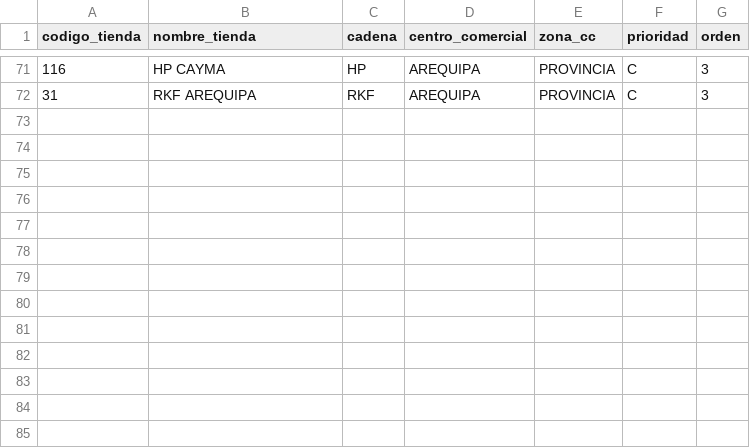
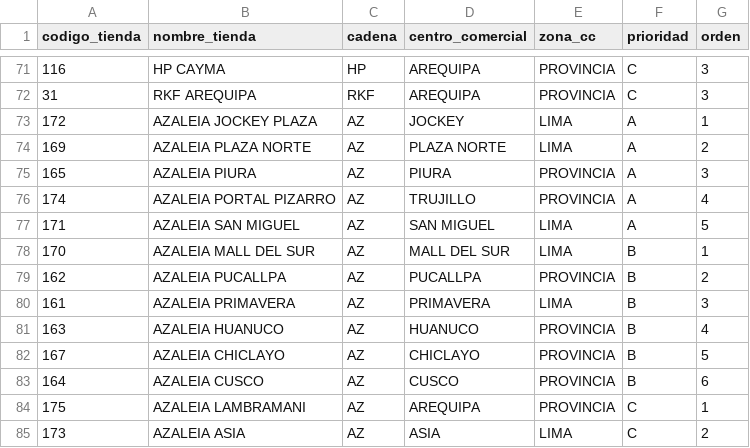
Before and after one commit to HugoCamara7/ForusIQ, a CSV file: src/forusight/config/prioridad_centros.csv, drawn as a sheet; only a part is shown, gaps mark what is left out.

```diff
--- a/src/forusight/config/prioridad_centros.csv
+++ b/src/forusight/config/prioridad_centros.csv
@@ -72 +72,14 @@ codigo_tienda,nombre_tienda,cadena,centro_comercial,zona_cc,prioridad,orden
 31,RKF AREQUIPA,RKF,AREQUIPA,PROVINCIA,C,3
+172,AZALEIA JOCKEY PLAZA,AZ,JOCKEY,LIMA,A,1
+169,AZALEIA PLAZA NORTE,AZ,PLAZA NORTE,LIMA,A,2
+165,AZALEIA PIURA,AZ,PIURA,PROVINCIA,A,3
+174,AZALEIA PORTAL PIZARRO,AZ,TRUJILLO,PROVINCIA,A,4
+171,AZALEIA SAN MIGUEL,AZ,SAN MIGUEL,LIMA,A,5
+170,AZALEIA MALL DEL SUR,AZ,MALL DEL SUR,LIMA,B,1
+162,AZALEIA PUCALLPA,AZ,PUCALLPA,PROVINCIA,B,2
+161,AZALEIA PRIMAVERA,AZ,PRIMAVERA,LIMA,B,3
+163,AZALEIA HUANUCO,AZ,HUANUCO,PROVINCIA,B,4
+167,AZALEIA CHICLAYO,AZ,CHICLAYO,PROVINCIA,B,5
+164,AZALEIA CUSCO,AZ,CUSCO,PROVINCIA,B,6
+175,AZALEIA LAMBRAMANI,AZ,AREQUIPA,PROVINCIA,C,1
+173,AZALEIA ASIA,AZ,ASIA,LIMA,C,2
```
Also changed, not shown: src/forusight/config/calendario_tiendas.csv, src/forusight/config/prioridad_tiendas.csv, 3 other files.
